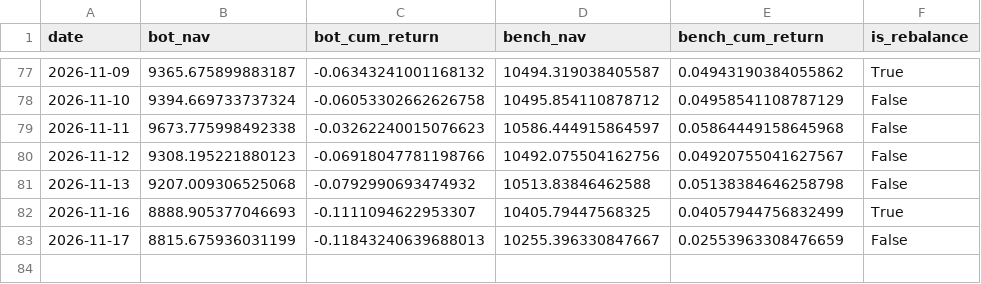
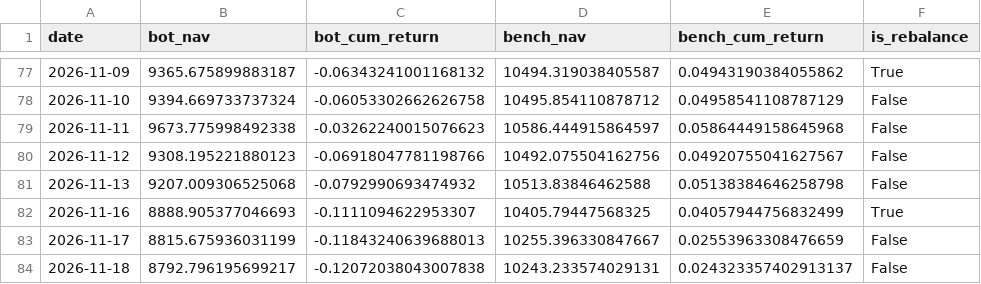
Before and after one commit to lucapflittner/Aktienbot, a CSV file: paper_trading/nav_log.csv, drawn as a sheet; only a part is shown, gaps mark what is left out; the diff names each change by its address in the sheet, - before the commit and + after, or states it on an @@ line.

```diff
--- a/paper_trading/nav_log.csv
+++ b/paper_trading/nav_log.csv
+row 84: 2026-11-18 | 8792.796195699217 | -0.12072038043007838 | 10243.233574029131 | 0.024323357402913137 | False
```
Also changed, not shown: 2 other files.
